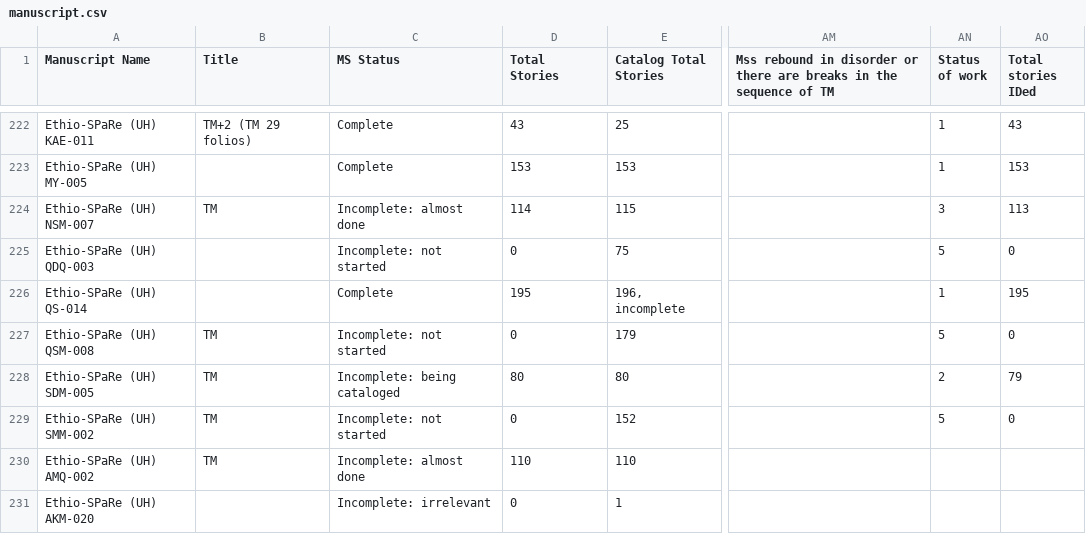
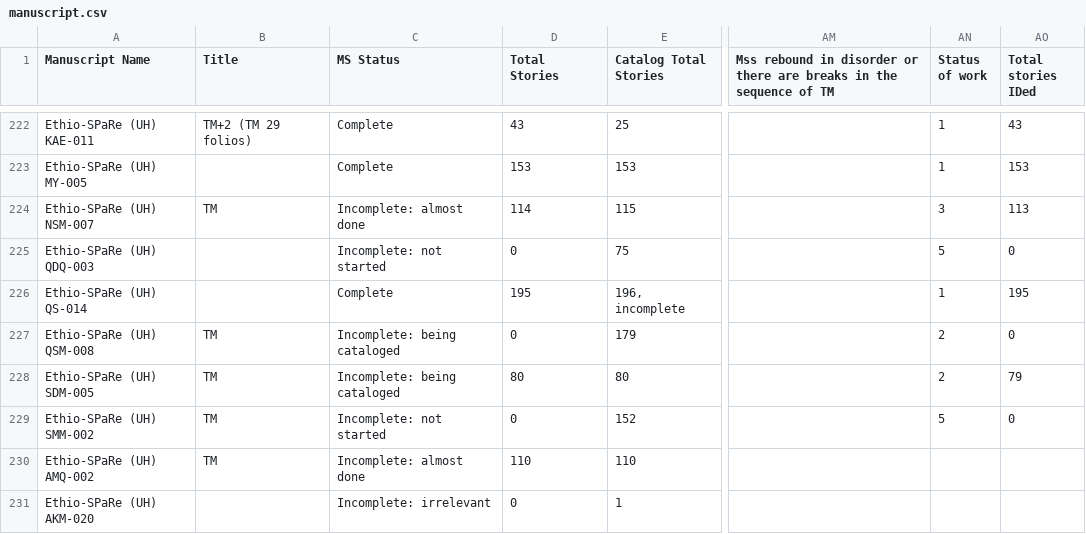
Before and after one commit to Princeton-CDH/pemm-data, a CSV file: data/manuscript.csv, drawn as a sheet; only a part is shown, gaps mark what is left out; the diff names each change by its address in the sheet, - before the commit and + after, or states it on an @@ line.

Commit message:
Automatic data updates from PEMM

```diff
--- a/data/manuscript.csv
+++ b/data/manuscript.csv
-C227 (MS Status): Incomplete: not started
+C227 (MS Status): Incomplete: being cataloged
-AN227 (Status of work): 5
+AN227 (Status of work): 2
```
